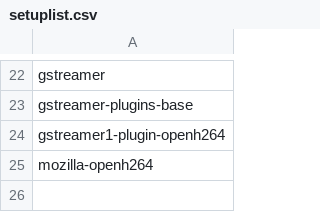
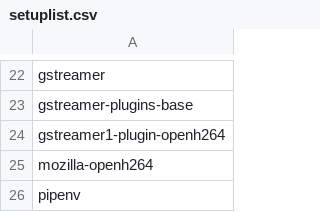
Before and after one commit to omazhary/my-config-files, a CSV file: setuplist.csv, drawn as a sheet; only a part is shown, gaps mark what is left out; the diff names each change by its address in the sheet, - before the commit and + after, or states it on an @@ line.

Commit message:
Add pipenv to native package list

```diff
--- a/setuplist.csv
+++ b/setuplist.csv
+row 26: pipenv
```
